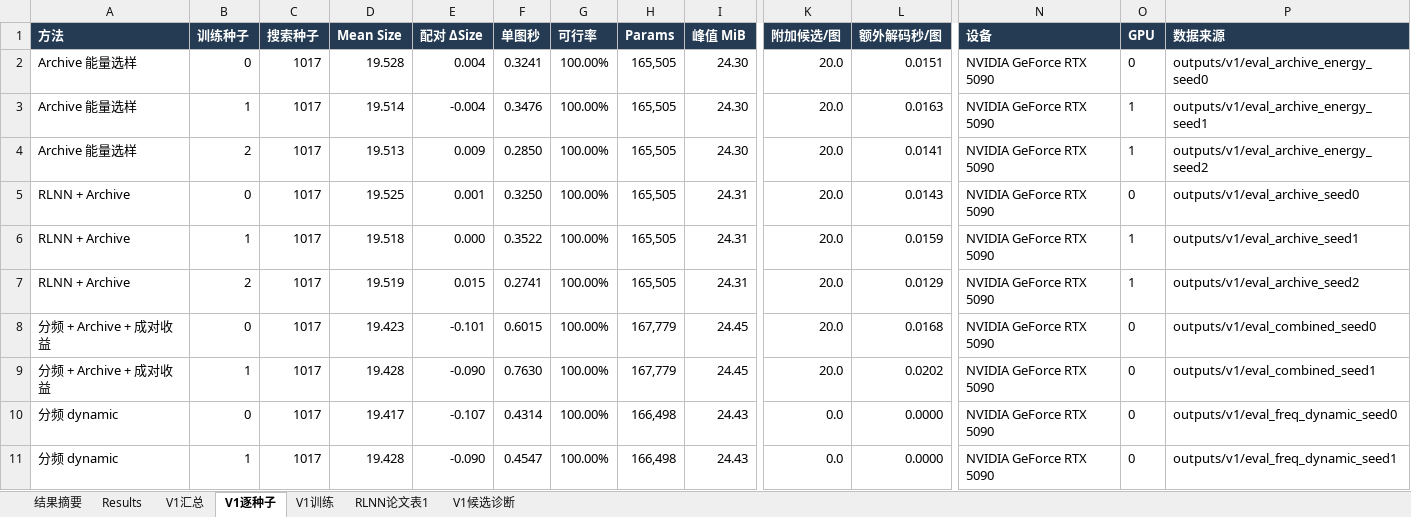
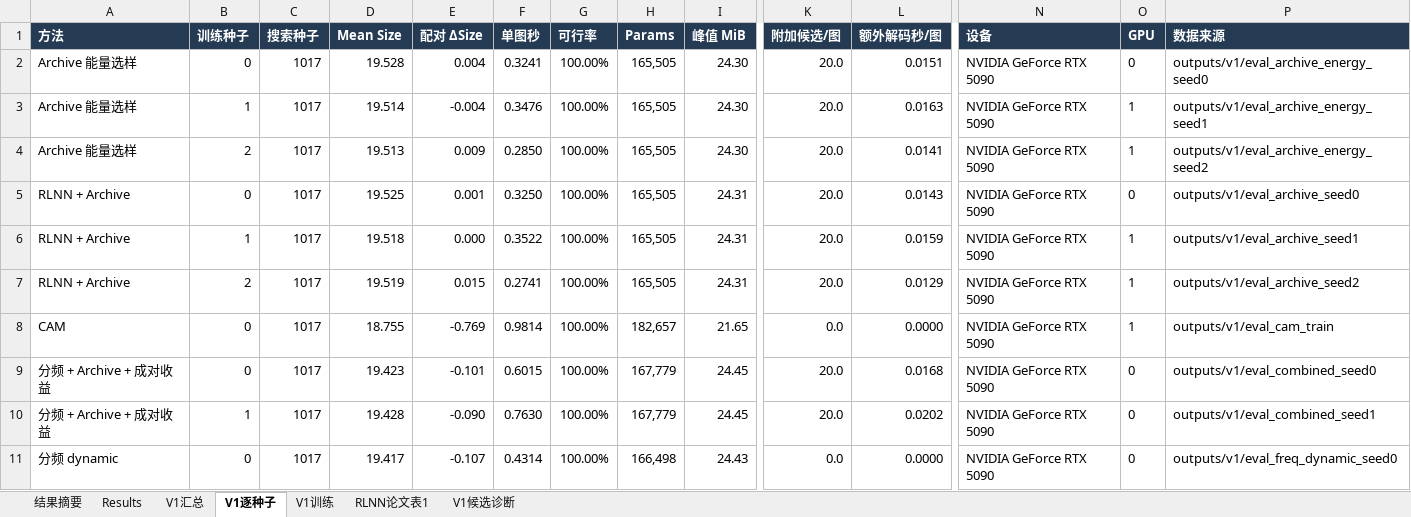
Before and after one commit to YuqiWang-code/RLNN_lab, an Excel workbook: docs/实验结果.xlsx, sheet V1逐种子, drawn as a sheet; only a part is shown, gaps mark what is left out; the shorter side is filled out with more unchanged rows; values as stored, in another font and other column widths than the file's, no borders; rows hold the shown columns only; the diff names each change by its address in the sheet, - before the commit and + after, or states it on an @@ line.

```diff
--- a/docs/实验结果.xlsx (sheet V1逐种子)
+++ b/docs/实验结果.xlsx (sheet V1逐种子)
+row 8: CAM | 0 | 1017 | 18.755 | -0.769 | 0.9814 | 100.00% | 182,657 | 21.65 | 0.0 | 0.0000 | NVIDIA GeForce RTX 5090 | 1 | outputs/v1/eval_cam_train
```
Also changed, not shown: sheet V1汇总, 3 other files.
